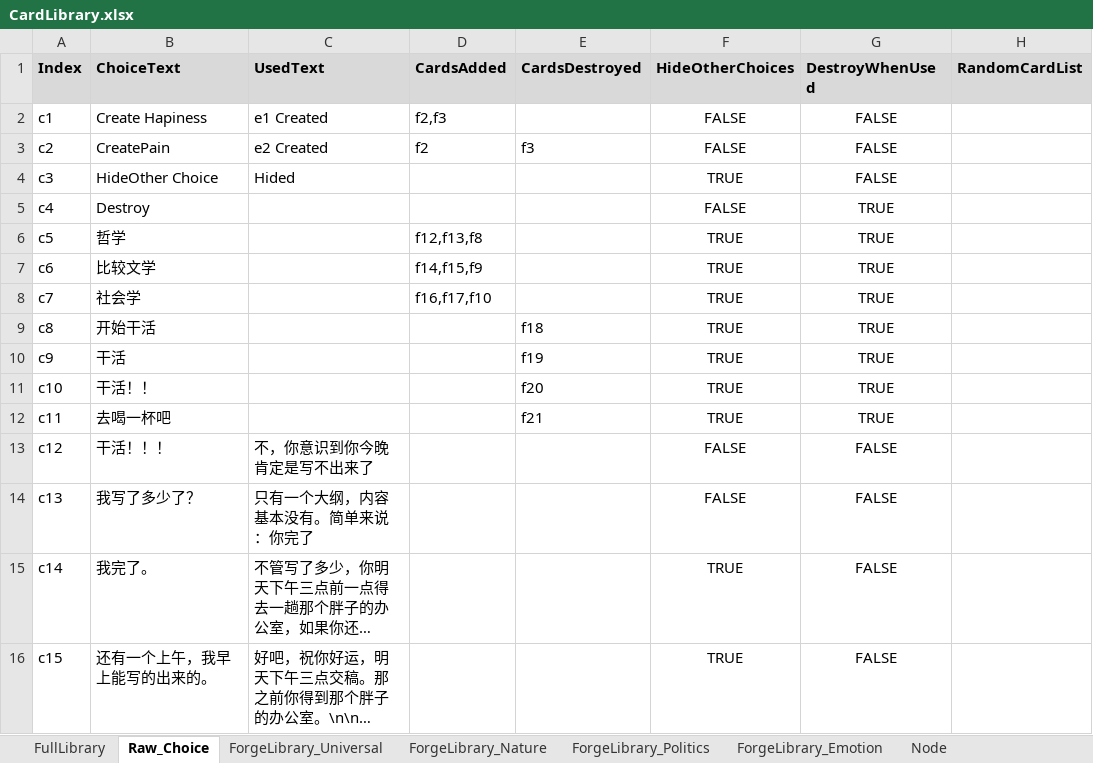
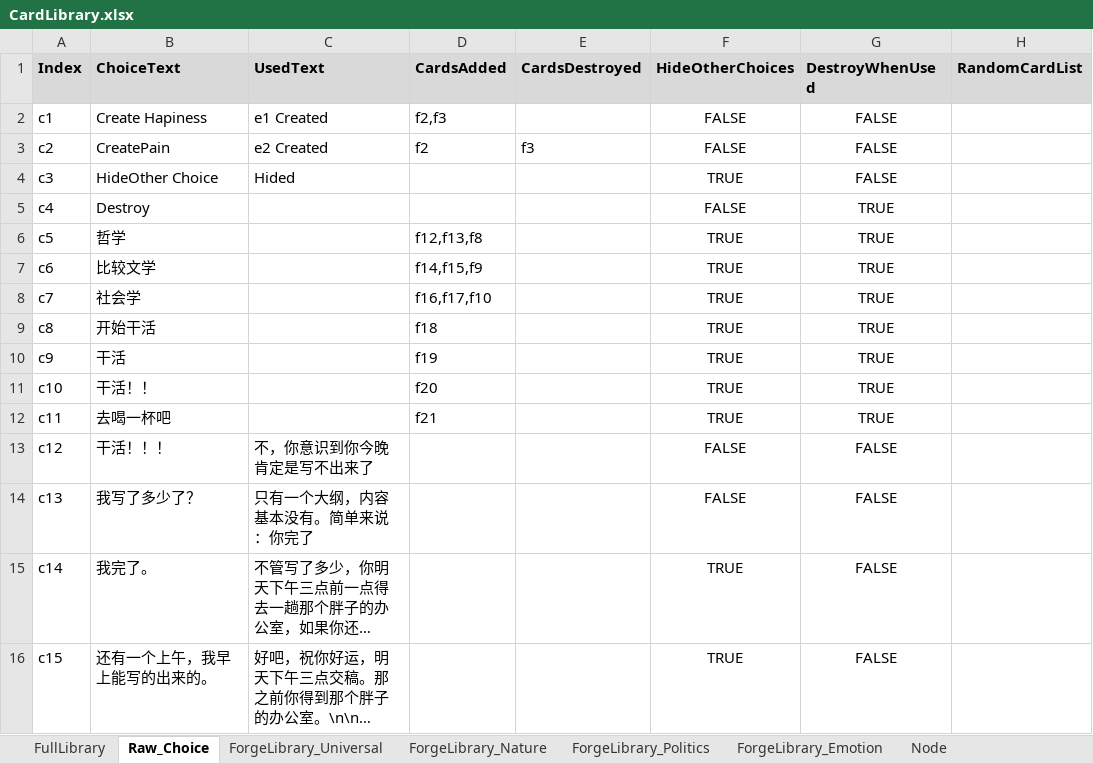
Before and after one commit to shangxintuoba/Poet, an Excel workbook: Assets/CardLibrary/CardLibrary.xlsx, sheet Raw_Choice, drawn as a sheet; only a part is shown; long unchanged cells end in …; values as stored, in another font and other column widths than the file's, no borders; the diff names each change by its address in the sheet, - before the commit and + after, or states it on an @@ line.

```diff
--- a/Assets/CardLibrary/CardLibrary.xlsx (sheet Raw_Choice)
+++ b/Assets/CardLibrary/CardLibrary.xlsx (sheet Raw_Choice)
-D9 (CardsAdded): (empty)
+D9 (CardsAdded): f18
-E9 (CardsDestroyed): f18
+E9 (CardsDestroyed): (empty)
-D10 (CardsAdded): (empty)
+D10 (CardsAdded): f19
-E10 (CardsDestroyed): f19
+E10 (CardsDestroyed): (empty)
-D11 (CardsAdded): (empty)
+D11 (CardsAdded): f20
-E11 (CardsDestroyed): f20
+E11 (CardsDestroyed): (empty)
-D12 (CardsAdded): (empty)
+D12 (CardsAdded): f21
-E12 (CardsDestroyed): f21
+E12 (CardsDestroyed): (empty)
```
Also changed, not shown: 13 other files.
